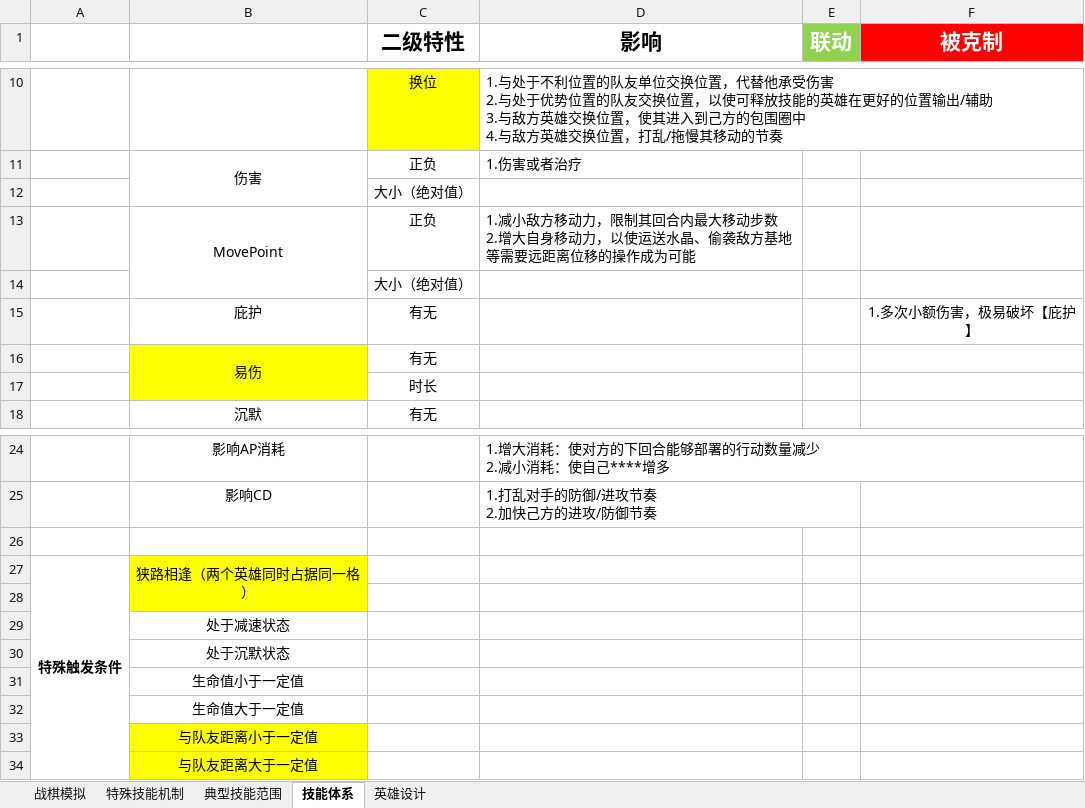
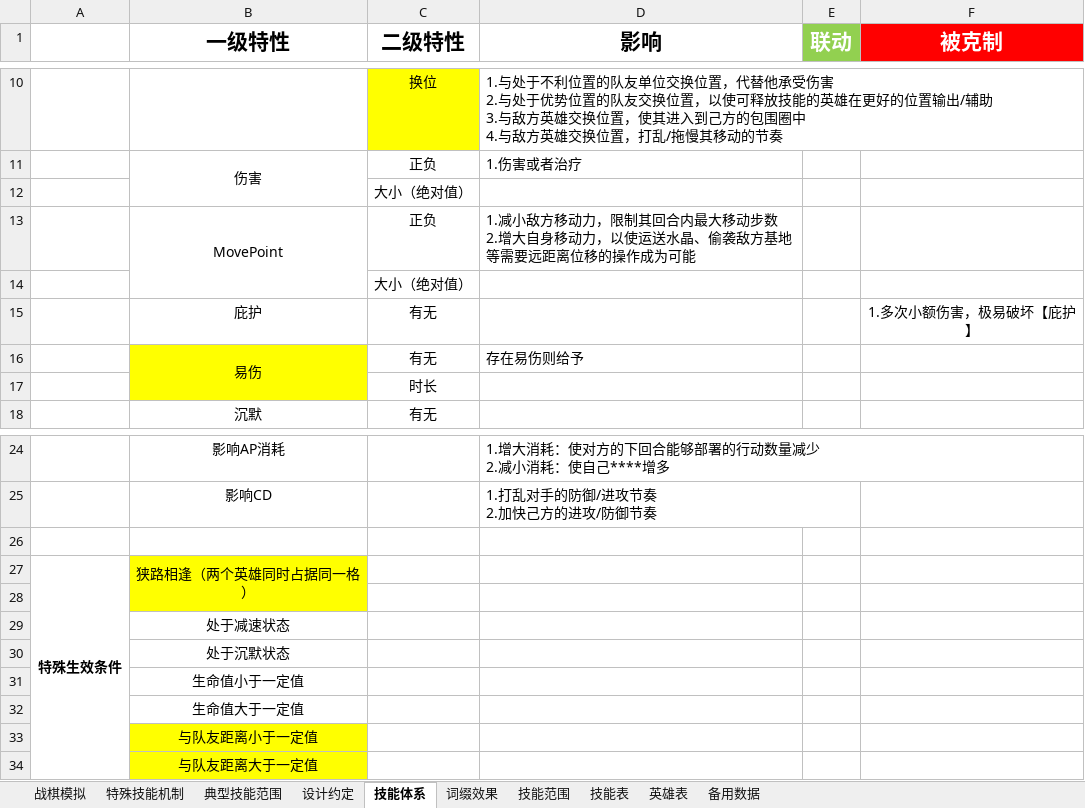
Before and after one commit to ZxpXuan/Eternal-war, an Excel workbook: Docs/Design/Stats Design Docs.xlsx, sheet 技能体系, drawn as a sheet; only a part is shown, gaps mark what is left out; values as stored, in another font and other column widths than the file's, no borders; the diff names each change by its address in the sheet, - before the commit and + after, or states it on an @@ line.

```diff
--- a/Docs/Design/Stats Design Docs.xlsx (sheet 技能体系)
+++ b/Docs/Design/Stats Design Docs.xlsx (sheet 技能体系)
-sheet tab: 英雄设计
+sheet tab: 技能表
+sheet tab: 设计约定
+sheet tab: 词缀效果
+sheet tab: 技能范围
+sheet tab: 英雄表
+sheet tab: 备用数据
-B1: (empty)
+B1: 一级特性
-D16 (影响): (empty)
+D16 (影响): 存在易伤则给予
-A27: 特殊触发条件
+A27: 特殊生效条件
```
Also changed, not shown: sheet 技能表, sheet 典型技能范围, sheet 战棋模拟, sheet 特殊技能机制, charts or pictures, Docs/Design/Eternal War GDC.xlsx.
